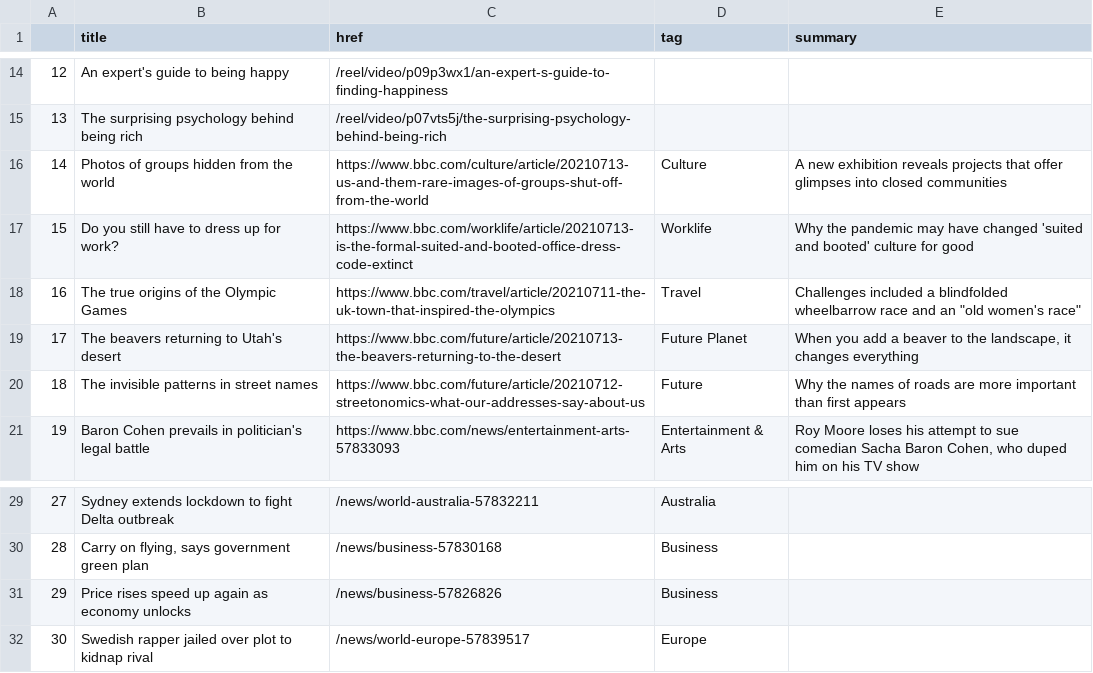
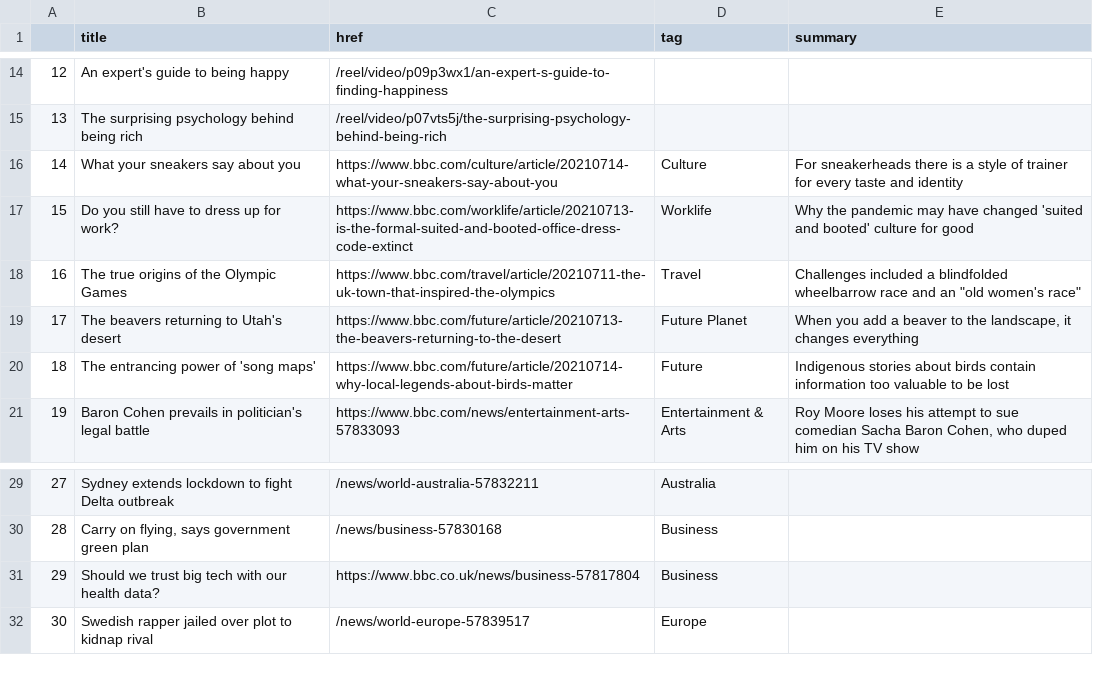
Before and after one commit to bronna/auto-scraper, a CSV file: bbc-headlines.csv, drawn as a sheet; only a part is shown, gaps mark what is left out.

```diff
--- a/bbc-headlines.csv
+++ b/bbc-headlines.csv
@@ -15,3 +15,3 @@
 13,The surprising psychology behind being rich,/reel/video/p07vts5j/the-surprising-psychology-behind-being-rich,,
-14,Photos of groups hidden from the world,https://www.bbc.com/culture/article/20210713-us-and-them-rare-images-of-groups-shut-off-from-the-world,Culture,A new exhibition reveals projects that offer glimpses into closed communities
+14,What your sneakers say about you,https://www.bbc.com/culture/article/20210714-what-your-sneakers-say-about-you,Culture,For sneakerheads there is a style of trainer for every taste and identity
 15,Do you still have to dress up for work?,https://www.bbc.com/worklife/article/20210713-is-the-formal-suited-and-booted-office-dress-code-extinct,Worklife,Why the pandemic may have changed 'suited and booted' culture for good
@@ -19,3 +19,3 @@
 17,The beavers returning to Utah's desert,https://www.bbc.com/future/article/20210713-the-beavers-returning-to-the-desert,Future Planet,"When you add a beaver to the landscape, it changes everything"
-18,The invisible patterns in street names,https://www.bbc.com/future/article/20210712-streetonomics-what-our-addresses-say-about-us,Future,Why the names of roads are more important than first appears
+18,The entrancing power of 'song maps',https://www.bbc.com/future/article/20210714-why-local-legends-about-birds-matter,Future,Indigenous stories about birds contain information too valuable to be lost
 19,Baron Cohen prevails in politician's legal battle,https://www.bbc.com/news/entertainment-arts-57833093,Entertainment & Arts,"Roy Moore loses his attempt to sue comedian Sacha Baron Cohen, who duped him on his TV show"
@@ -30,3 +30,3 @@
 28,"Carry on flying, says government green plan",/news/business-57830168,Business,
-29,Price rises speed up again as economy unlocks,/news/business-57826826,Business,
+29,Should we trust big tech with our health data?,https://www.bbc.co.uk/news/business-57817804,Business,
 30,Swedish rapper jailed over plot to kidnap rival,/news/world-europe-57839517,Europe,
```
